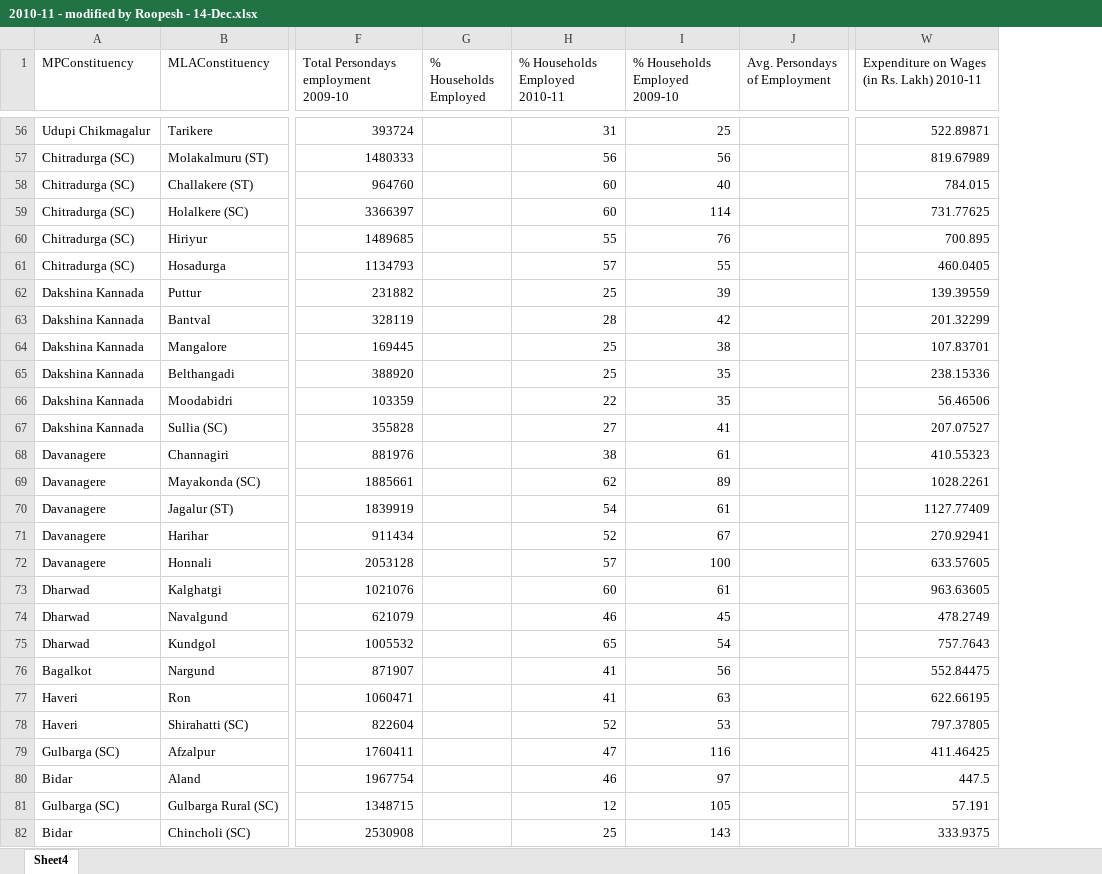
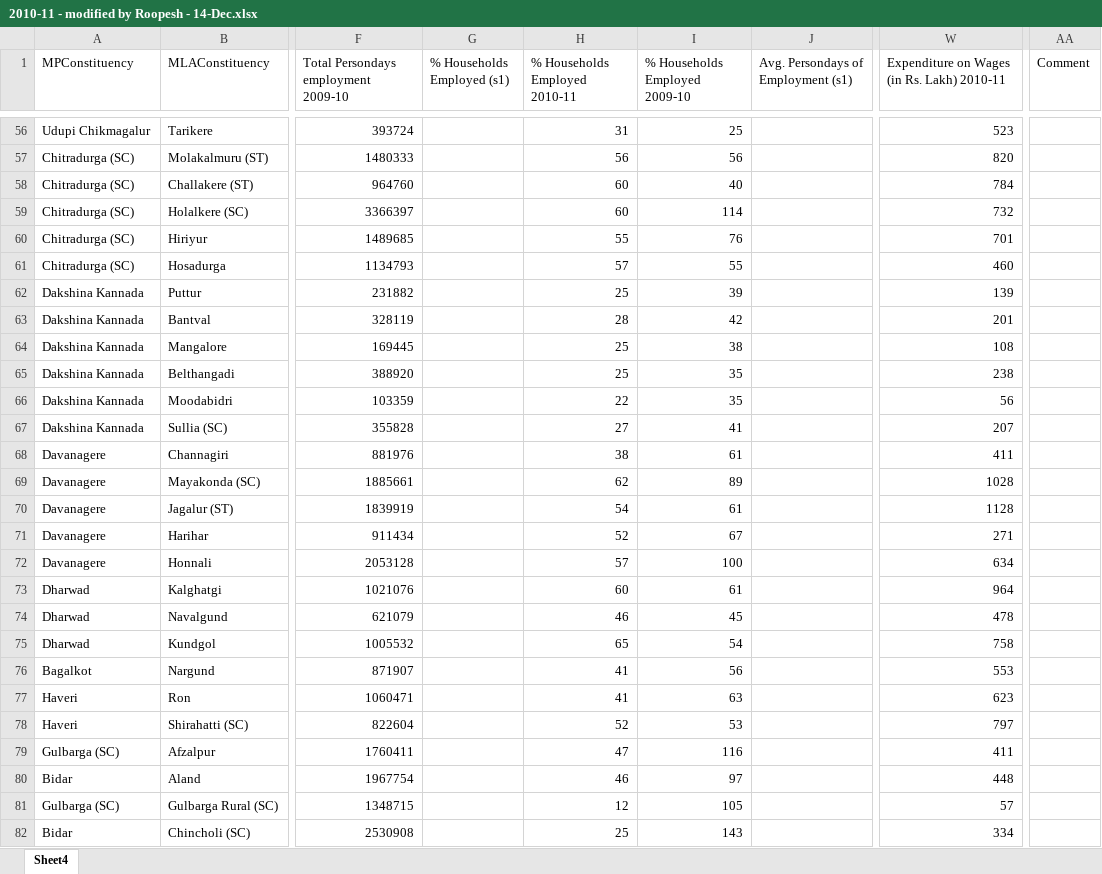
Before and after one commit to shenoyroopesh/IndiaGoverns-Reporting-Tool, an Excel workbook: Input File/2010-11 - modified by Roopesh - 14-Dec.xlsx, sheet Sheet4, drawn as a sheet; only a part is shown, gaps mark what is left out; values as stored, in another font and other column widths than the file's, no borders; removed rows and columns are numbered as before the commit, all else as after; the diff covers the shown part only; the diff names each change by its address in the sheet, - before the commit and + after, or states it on an @@ line.

```diff
--- a/Input File/2010-11 - modified by Roopesh - 14-Dec.xlsx (sheet Sheet4)
+++ b/Input File/2010-11 - modified by Roopesh - 14-Dec.xlsx (sheet Sheet4)
-column G (% Households Employed), empty
+column G (% Households Employed (s1)), empty
-column J (Avg. Persondays of Employment), empty
+column J, row 1: Avg. Persondays of Employment (s1)
+column AA (Comment), empty
-W56: 522.89871
+W56: 523
-W57: 819.67989
+W57: 820
-W58: 784.015
+W58: 784
-W59: 731.77625
+W59: 732
-W60: 700.895
+W60: 701
-W61: 460.0405
+W61: 460
-W62: 139.39559
+W62: 139
-W63: 201.32299
+W63: 201
-W64: 107.83701
+W64: 108
-W65: 238.15336
+W65: 238
-W66: 56.46506
+W66: 56
-W67: 207.07527
+W67: 207
-W68: 410.55323
+W68: 411
-W69: 1028.2261
+W69: 1028
-W70: 1127.77409
+W70: 1128
-W71: 270.92941
+W71: 271
-W72: 633.57605
+W72: 634
-W73: 963.63605
+W73: 964
-W74: 478.2749
+W74: 478
-W75: 757.7643
+W75: 758
-W76: 552.84475
+W76: 553
-W77: 622.66195
+W77: 623
-W78: 797.37805
+W78: 797
-W79: 411.46425
+W79: 411
-W80: 447.5
+W80: 448
-W81: 57.191
+W81: 57
-W82: 333.9375
+W82: 334
```
Also changed, not shown: 131 edited cells elsewhere in this sheet, 14 other files.
